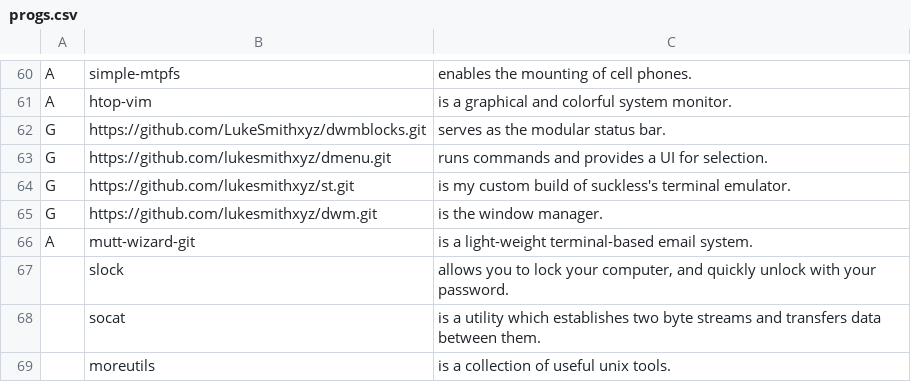
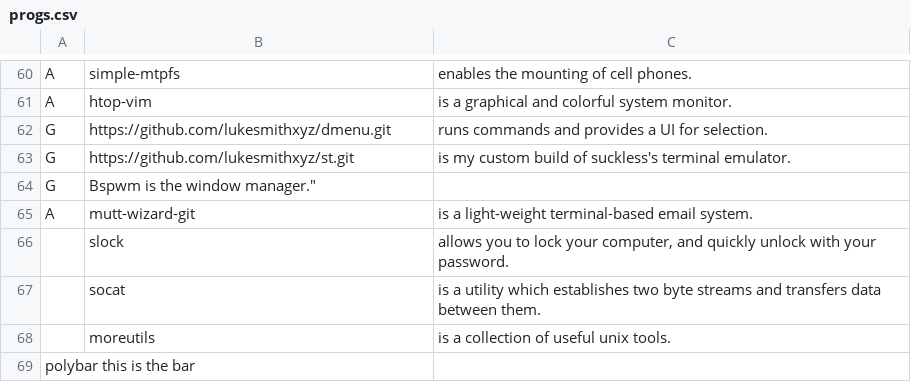
Before and after one commit to LukeSmithxyz/LARBS, a CSV file: progs.csv, drawn as a sheet; only a part is shown, gaps mark what is left out.

Commit message:
Update progs.csv

```diff
--- a/progs.csv
+++ b/progs.csv
@@ -61,6 +61,5 @@ A,simple-mtpfs,"enables the mounting of cell phones."
 A,htop-vim,"is a graphical and colorful system monitor."
-G,https://github.com/LukeSmithxyz/dwmblocks.git,"serves as the modular status bar."
 G,https://github.com/lukesmithxyz/dmenu.git,"runs commands and provides a UI for selection."
 G,https://github.com/lukesmithxyz/st.git,"is my custom build of suckless's terminal emulator."
-G,https://github.com/lukesmithxyz/dwm.git,"is the window manager."
+G,Bspwm is the window manager."
 A,mutt-wizard-git,"is a light-weight terminal-based email system."
@@ -69 +68,2 @@ A,mutt-wizard-git,"is a light-weight terminal-based email system."
 ,moreutils,"is a collection of useful unix tools."
+polybar  this is the bar
```
